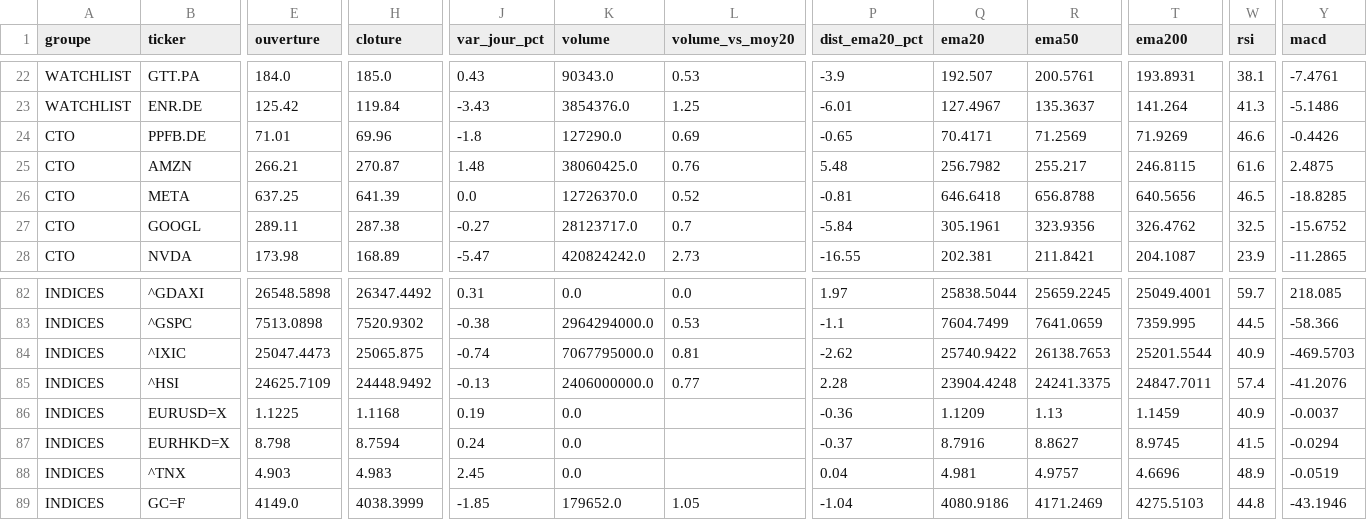
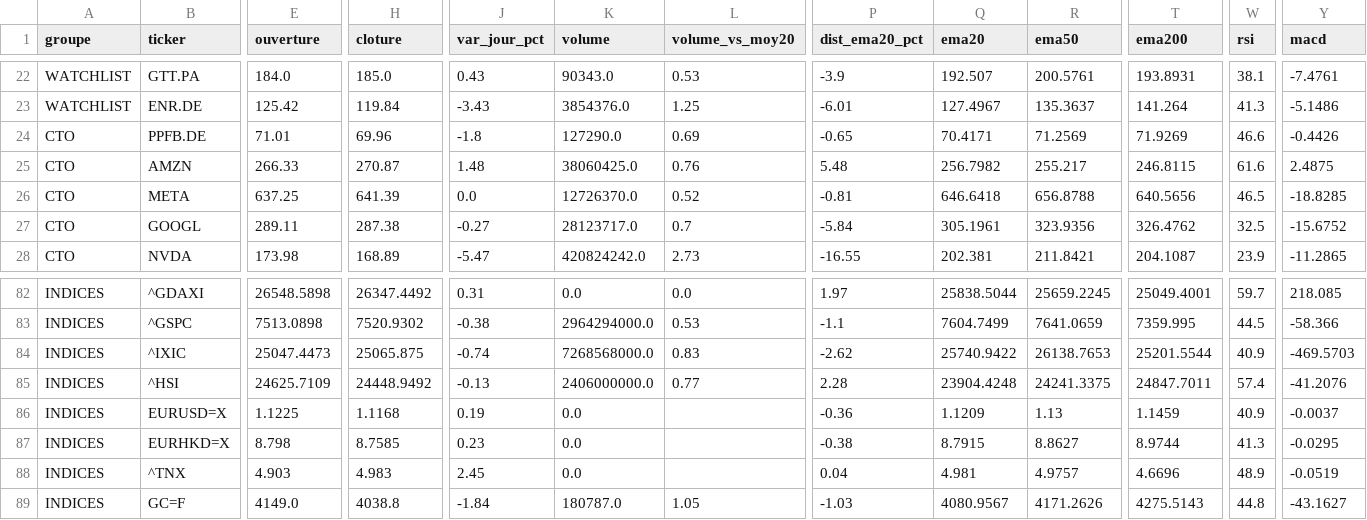
Before and after one commit to hay2ra/analyse-technique, a CSV file: data/synthese.csv, drawn as a sheet; only a part is shown, gaps mark what is left out; the diff covers the shown part only; the diff names each change by its address in the sheet, - before the commit and + after, or states it on an @@ line.

```diff
--- a/data/synthese.csv
+++ b/data/synthese.csv
-E25 (ouverture): 266.21
+E25 (ouverture): 266.33
-K84 (volume): 7067795000.0
+K84 (volume): 7268568000.0
-L84 (volume_vs_moy20): 0.81
+L84 (volume_vs_moy20): 0.83
-H87 (cloture): 8.7594
+H87 (cloture): 8.7585
-J87 (var_jour_pct): 0.24
+J87 (var_jour_pct): 0.23
-P87 (dist_ema20_pct): -0.37
+P87 (dist_ema20_pct): -0.38
-Q87 (ema20): 8.7916
+Q87 (ema20): 8.7915
-T87 (ema200): 8.9745
+T87 (ema200): 8.9744
-W87 (rsi): 41.5
+W87 (rsi): 41.3
-Y87 (macd): -0.0294
+Y87 (macd): -0.0295
-H89 (cloture): 4038.3999
+H89 (cloture): 4038.8
-J89 (var_jour_pct): -1.85
+J89 (var_jour_pct): -1.84
-K89 (volume): 179652.0
+K89 (volume): 180787.0
-P89 (dist_ema20_pct): -1.04
+P89 (dist_ema20_pct): -1.03
-Q89 (ema20): 4080.9186
+Q89 (ema20): 4080.9567
-R89 (ema50): 4171.2469
+R89 (ema50): 4171.2626
-T89 (ema200): 4275.5103
+T89 (ema200): 4275.5143
-Y89 (macd): -43.1946
+Y89 (macd): -43.1627
```
Also changed, not shown: 131 edited cells elsewhere in this file, data/scan.csv, 6 other files.
